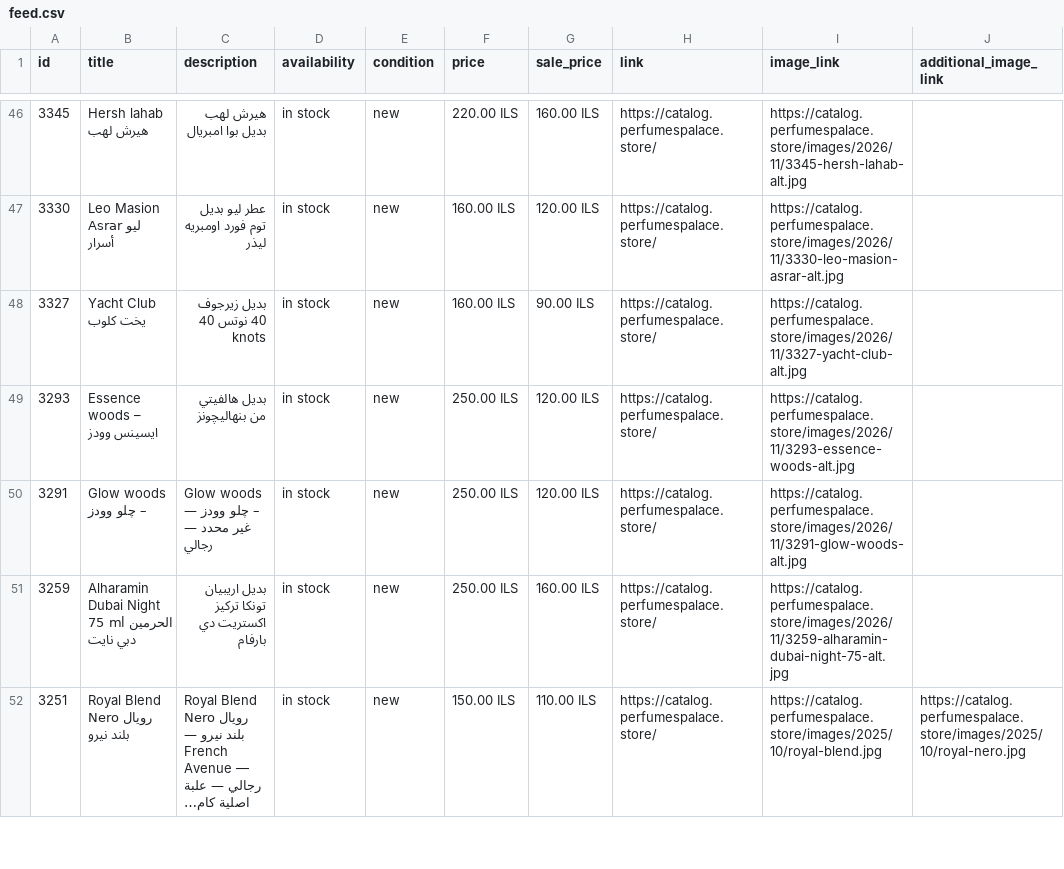
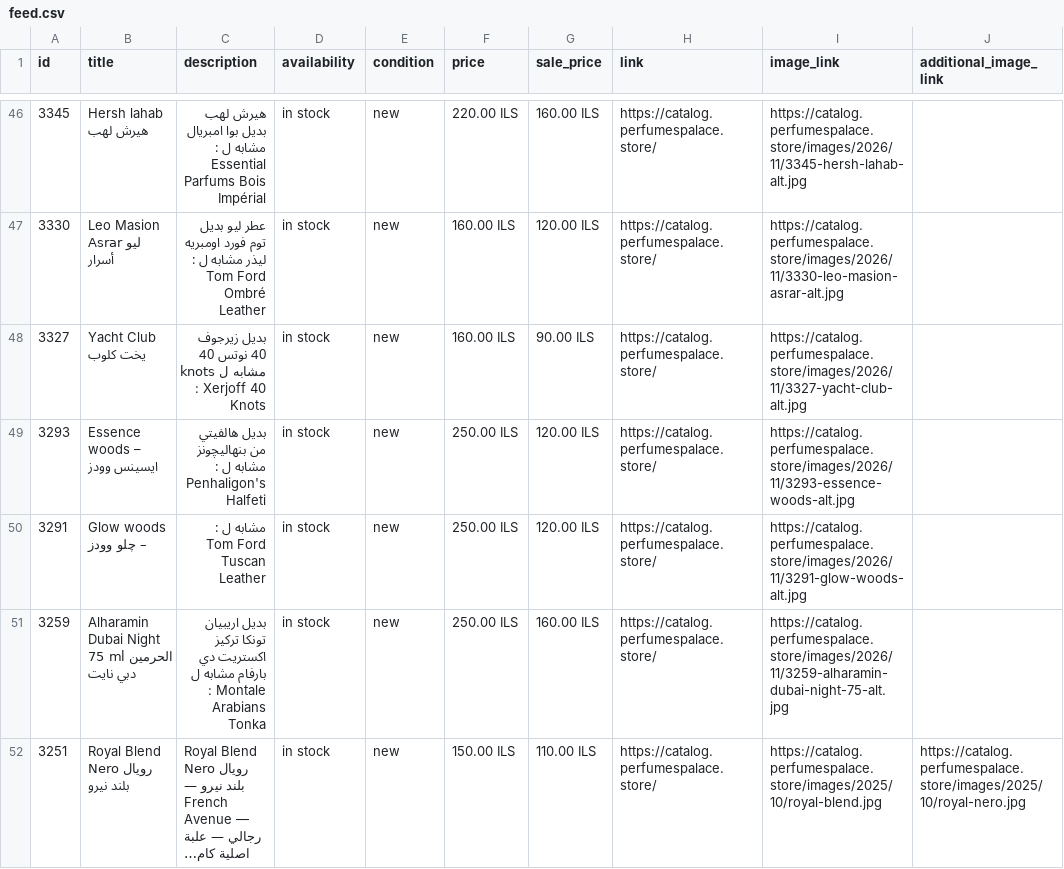
Before and after one commit to blabadi/perfumespalace-store, a CSV file: feed.csv, drawn as a sheet; only a part is shown, gaps mark what is left out; long unchanged cells end in …; the diff covers the shown part only; the diff names each change by its address in the sheet, - before the commit and + after, or states it on an @@ line.

Commit message:
Add "mshabeh l" line to all 131 badged product descriptions
Append "مشابه ل : <original>" to each badged product description
so the inspired-by reference is written on every product.
Feeds and sets rebuilt.

Co-authored-by: OpenBot <335604065+openbotgit[bot]@users.noreply.github.com>

```diff
--- a/feed.csv
+++ b/feed.csv
-C46 (description): …بوا امبريال
+C46 (description): …بوا امبريال مشابه ل : Essential Parfums Bois Impérial
-C47 (description): …اومبريه ليذر
+C47 (description): …اومبريه ليذر مشابه ل : Tom Ford Ombré Leather
-C48 (description): بديل زيرجوف 40 نوتس 40 knots
+C48 (description): بديل زيرجوف 40 نوتس 40 knots مشابه ل : Xerjoff 40 Knots
-C49 (description): بديل هالفيتي من بنهاليچونز
+C49 (description): بديل هالفيتي من بنهاليچونز مشابه ل : Penhaligon's Halfeti
-C50 (description): Glow woods – چلو وودز — غير محدد — رجالي
+C50 (description): مشابه ل : Tom Ford Tuscan Leather
-C51 (description): …دي بارفام
+C51 (description): …دي بارفام مشابه ل : Montale Arabians Tonka
```
Also changed, not shown: 117 edited cells elsewhere in this file, 3 other files.
